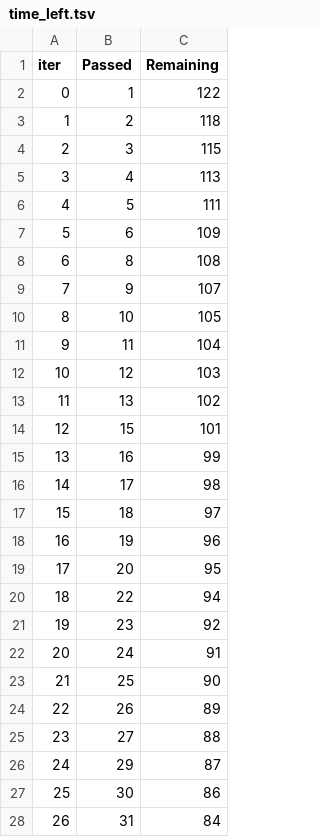
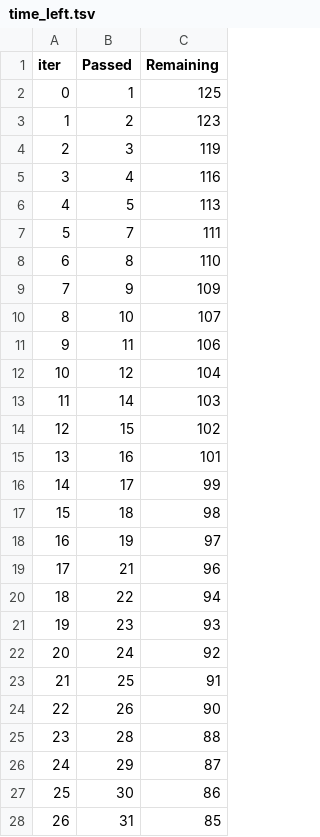
Before and after one commit to nanxstats/stackgbm, a TSV file: reference/catboost_info/time_left.tsv, drawn as a sheet; only a part is shown; removed rows and columns are numbered as before the commit, all else as after; the diff covers the shown part only; the diff names each change by its address in the sheet, - before the commit and + after, or states it on an @@ line.

```diff
--- a/reference/catboost_info/time_left.tsv
+++ b/reference/catboost_info/time_left.tsv
-C2 (Remaining): 122
+C2 (Remaining): 125
-C3 (Remaining): 118
+C3 (Remaining): 123
-C4 (Remaining): 115
+C4 (Remaining): 119
-C5 (Remaining): 113
+C5 (Remaining): 116
-C6 (Remaining): 111
+C6 (Remaining): 113
-row 7: 5 | 6 | 109
+row 7: 5 | 7 | 111
-C8 (Remaining): 108
+C8 (Remaining): 110
-C9 (Remaining): 107
+C9 (Remaining): 109
-C10 (Remaining): 105
+C10 (Remaining): 107
-C11 (Remaining): 104
+C11 (Remaining): 106
-C12 (Remaining): 103
+C12 (Remaining): 104
-row 13: 11 | 13 | 102
+row 13: 11 | 14 | 103
-C14 (Remaining): 101
+C14 (Remaining): 102
-C15 (Remaining): 99
+C15 (Remaining): 101
-C16 (Remaining): 98
+C16 (Remaining): 99
-C17 (Remaining): 97
+C17 (Remaining): 98
-C18 (Remaining): 96
+C18 (Remaining): 97
-row 19: 17 | 20 | 95
+row 19: 17 | 21 | 96
-C21 (Remaining): 92
+C21 (Remaining): 93
-C22 (Remaining): 91
+C22 (Remaining): 92
-C23 (Remaining): 90
+C23 (Remaining): 91
-C24 (Remaining): 89
+C24 (Remaining): 90
-B25 (Passed): 27
+B25 (Passed): 28
-C28 (Remaining): 84
+C28 (Remaining): 85
```
Also changed, not shown: 9 added rows, 9 removed rows, 58 edited cells and row numbers in column A elsewhere in this file, 6 other files.
